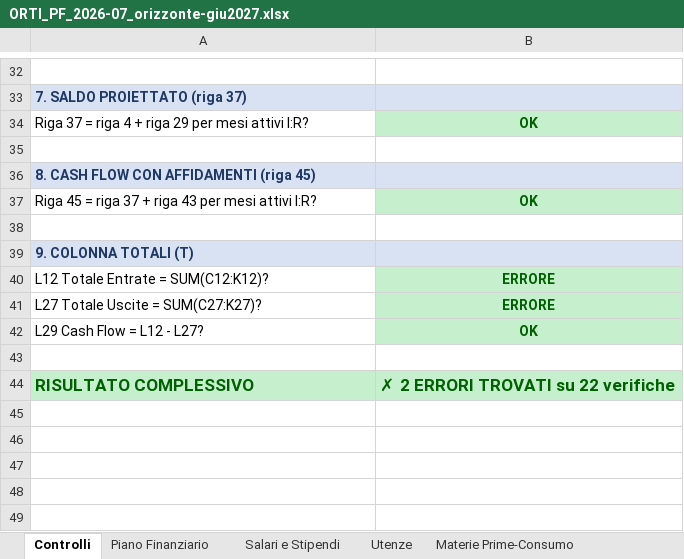
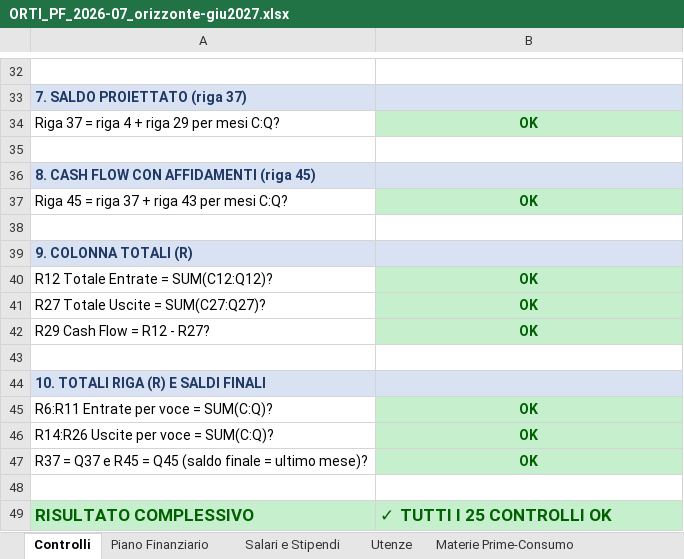
Before and after one commit to ste-hue/hotelops, an Excel workbook: pianfin-out/ORTI_PF_2026-07_orizzonte-giu2027.xlsx, sheet Controlli, drawn as a sheet; only a part is shown, gaps mark what is left out; values as stored, in another font and other column widths than the file's, no borders; removed rows and columns are numbered as before the commit, all else as after; the diff covers the shown part only; the diff names each change by its address in the sheet, - before the commit and + after, or states it on an @@ line.

```diff
--- a/pianfin-out/ORTI_PF_2026-07_orizzonte-giu2027.xlsx (sheet Controlli)
+++ b/pianfin-out/ORTI_PF_2026-07_orizzonte-giu2027.xlsx (sheet Controlli)
-A34: Riga 37 = riga 4 + riga 29 per mesi attivi I:R?
+A34: Riga 37 = riga 4 + riga 29 per mesi C:Q?
-A37: Riga 45 = riga 37 + riga 43 per mesi attivi I:R?
+A37: Riga 45 = riga 37 + riga 43 per mesi C:Q?
-A39: 9. COLONNA TOTALI (T)
+A39: 9. COLONNA TOTALI (R)
-row 40: L12 Totale Entrate = SUM(C12:K12)? | ERRORE
-row 41: L27 Totale Uscite = SUM(C27:K27)? | ERRORE
+row 40: R12 Totale Entrate = SUM(C12:Q12)? | OK
+row 41: R27 Totale Uscite = SUM(C27:Q27)? | OK
-A42: L29 Cash Flow = L12 - L27?
+A42: R29 Cash Flow = R12 - R27?
+row 44: 10. TOTALI RIGA (R) E SALDI FINALI
+row 45: R6:R11 Entrate per voce = SUM(C:Q)? | OK
+row 46: R14:R26 Uscite per voce = SUM(C:Q)? | OK
+row 47: R37 = Q37 e R45 = Q45 (saldo finale = ultimo mese)? | OK
+row 48: (empty)
-B49: ✗ 2 ERRORI TROVATI su 22 verifiche
+B49: ✓ TUTTI I 25 CONTROLLI OK
```
Also changed, not shown: 5 edited cells elsewhere in this sheet, sheet Piano Finanziario, formulas that keep their value.
